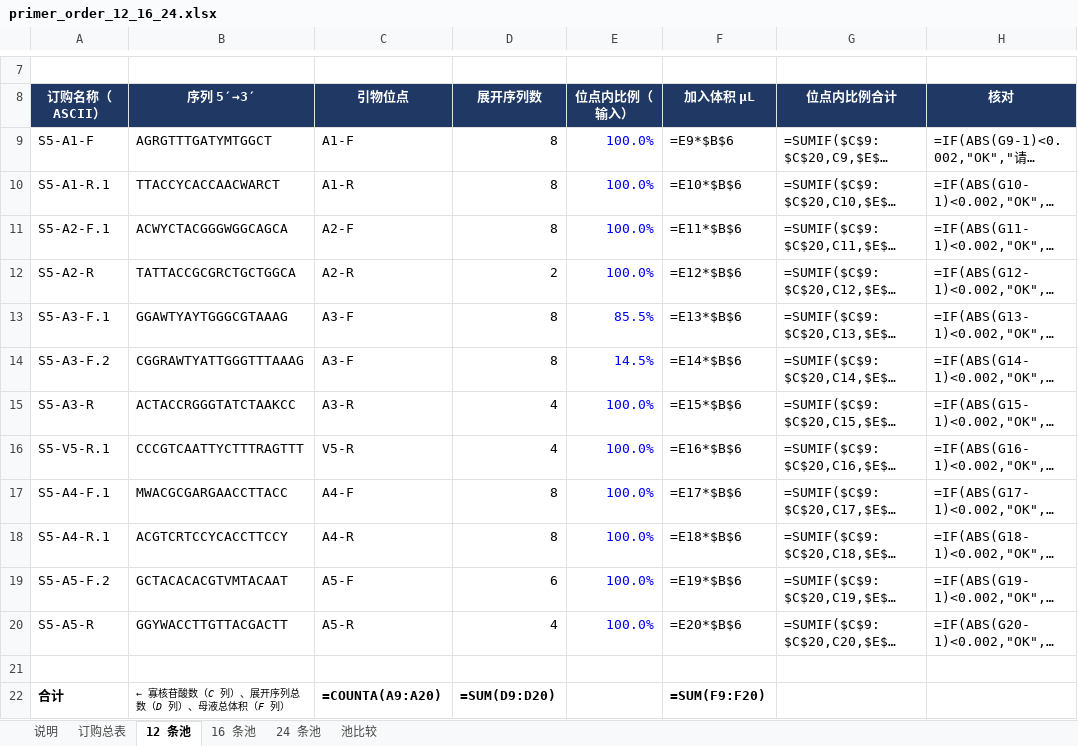
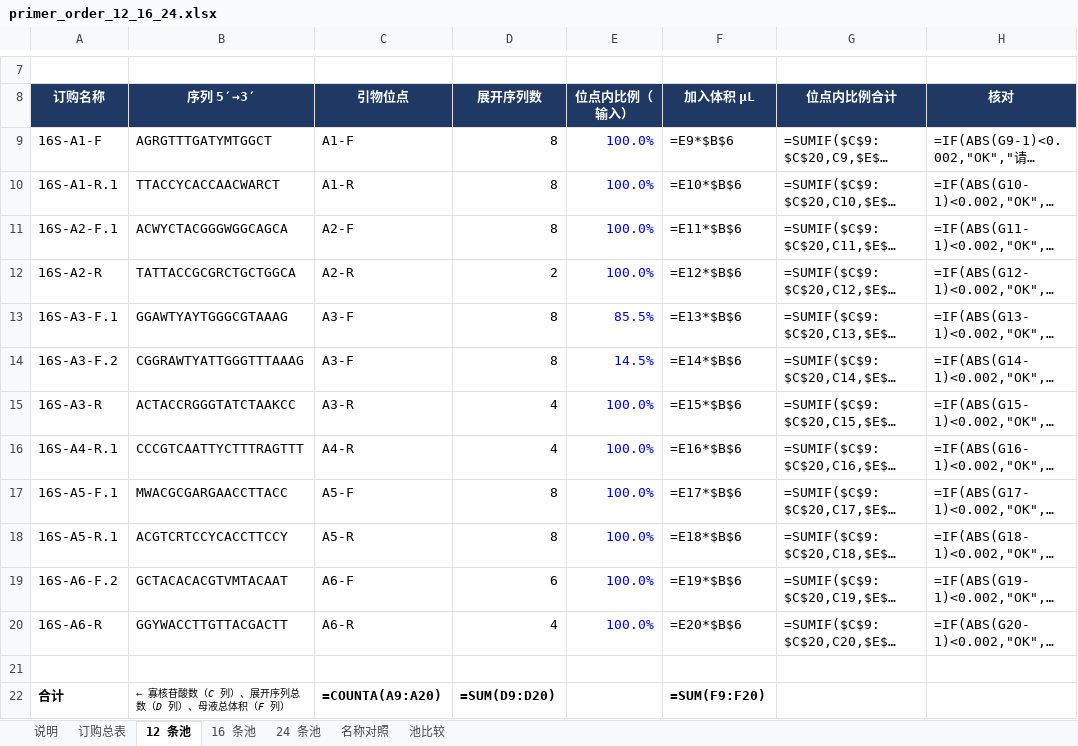
Before and after one commit to wangdang511/16S_5R, an Excel workbook: docs/primer_design/primer_order_12_16_24.xlsx, sheet 12 条池, drawn as a sheet; only a part is shown, gaps mark what is left out; long unchanged cells end in …; values as stored, in another font and other column widths than the file's, no borders; formulas without a stored value are shown as written; the diff names each change by its address in the sheet, - before the commit and + after, or states it on an @@ line.

```diff
--- a/docs/primer_design/primer_order_12_16_24.xlsx (sheet 12 条池)
+++ b/docs/primer_design/primer_order_12_16_24.xlsx (sheet 12 条池)
+sheet tab: 名称对照
-A8: 订购名称（ASCII）
+A8: 订购名称
-A9 (订购名称): S5-A1-F
+A9 (订购名称): 16S-A1-F
-A10 (订购名称): S5-A1-R.1
+A10 (订购名称): 16S-A1-R.1
-A11 (订购名称): S5-A2-F.1
+A11 (订购名称): 16S-A2-F.1
-A12 (订购名称): S5-A2-R
+A12 (订购名称): 16S-A2-R
-A13 (订购名称): S5-A3-F.1
+A13 (订购名称): 16S-A3-F.1
-A14 (订购名称): S5-A3-F.2
+A14 (订购名称): 16S-A3-F.2
-A15 (订购名称): S5-A3-R
+A15 (订购名称): 16S-A3-R
-A16 (订购名称): S5-V5-R.1
+A16 (订购名称): 16S-A4-R.1
-C16 (引物位点): V5-R
+C16 (引物位点): A4-R
-A17 (订购名称): S5-A4-F.1
+A17 (订购名称): 16S-A5-F.1
-C17 (引物位点): A4-F
+C17 (引物位点): A5-F
-A18 (订购名称): S5-A4-R.1
+A18 (订购名称): 16S-A5-R.1
-C18 (引物位点): A4-R
+C18 (引物位点): A5-R
-A19 (订购名称): S5-A5-F.2
+A19 (订购名称): 16S-A6-F.2
-C19 (引物位点): A5-F
+C19 (引物位点): A6-F
-A20 (订购名称): S5-A5-R
+A20 (订购名称): 16S-A6-R
-C20 (引物位点): A5-R
+C20 (引物位点): A6-R
```
Also changed, not shown: sheet 订购总表, sheet 24 条池, sheet 16 条池, sheet 说明, 12 other files.
